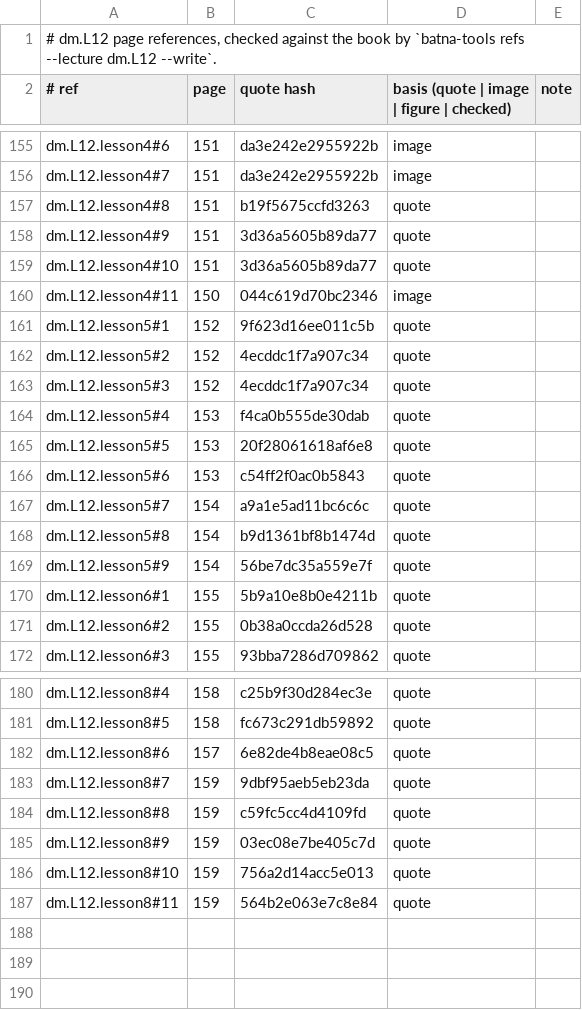
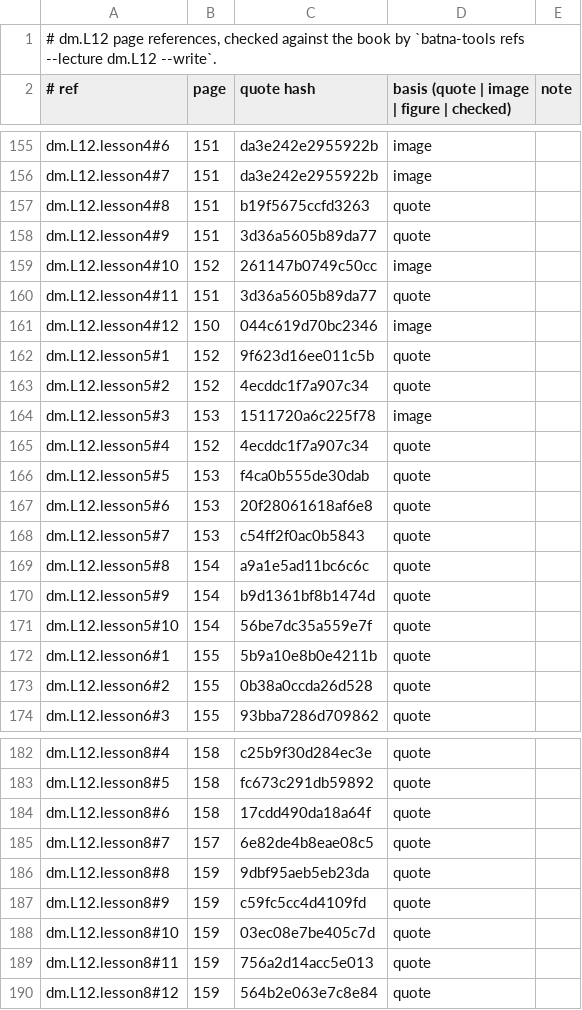
Before and after one commit to MohamedRef/Batna-app, a TSV file: content/book-refs/dm/L12.tsv, drawn as a sheet; only a part is shown, gaps mark what is left out.

Commit message:
dm.L12 book figures: 3 placed, 12 skipped (#983) (#1111)
Part of #983.

```diff
--- a/content/book-refs/dm/L12.tsv
+++ b/content/book-refs/dm/L12.tsv
@@ -158,13 +158,15 @@ dm.L12.lesson4#8	151	b19f5675ccfd3263	quote
 dm.L12.lesson4#9	151	3d36a5605b89da77	quote	
-dm.L12.lesson4#10	151	3d36a5605b89da77	quote	
-dm.L12.lesson4#11	150	044c619d70bc2346	image	
+dm.L12.lesson4#10	152	261147b0749c50cc	image	
+dm.L12.lesson4#11	151	3d36a5605b89da77	quote	
+dm.L12.lesson4#12	150	044c619d70bc2346	image	
 dm.L12.lesson5#1	152	9f623d16ee011c5b	quote	
 dm.L12.lesson5#2	152	4ecddc1f7a907c34	quote	
-dm.L12.lesson5#3	152	4ecddc1f7a907c34	quote	
-dm.L12.lesson5#4	153	f4ca0b555de30dab	quote	
-dm.L12.lesson5#5	153	20f28061618af6e8	quote	
-dm.L12.lesson5#6	153	c54ff2f0ac0b5843	quote	
-dm.L12.lesson5#7	154	a9a1e5ad11bc6c6c	quote	
-dm.L12.lesson5#8	154	b9d1361bf8b1474d	quote	
-dm.L12.lesson5#9	154	56be7dc35a559e7f	quote	
+dm.L12.lesson5#3	153	1511720a6c225f78	image	
+dm.L12.lesson5#4	152	4ecddc1f7a907c34	quote	
+dm.L12.lesson5#5	153	f4ca0b555de30dab	quote	
+dm.L12.lesson5#6	153	20f28061618af6e8	quote	
+dm.L12.lesson5#7	153	c54ff2f0ac0b5843	quote	
+dm.L12.lesson5#8	154	a9a1e5ad11bc6c6c	quote	
+dm.L12.lesson5#9	154	b9d1361bf8b1474d	quote	
+dm.L12.lesson5#10	154	56be7dc35a559e7f	quote	
 dm.L12.lesson6#1	155	5b9a10e8b0e4211b	quote	
@@ -181,7 +183,8 @@ dm.L12.lesson8#4	158	c25b9f30d284ec3e	quote
 dm.L12.lesson8#5	158	fc673c291db59892	quote	
-dm.L12.lesson8#6	157	6e82de4b8eae08c5	quote	
-dm.L12.lesson8#7	159	9dbf95aeb5eb23da	quote	
-dm.L12.lesson8#8	159	c59fc5cc4d4109fd	quote	
-dm.L12.lesson8#9	159	03ec08e7be405c7d	quote	
-dm.L12.lesson8#10	159	756a2d14acc5e013	quote	
-dm.L12.lesson8#11	159	564b2e063e7c8e84	quote	
+dm.L12.lesson8#6	158	17cdd490da18a64f	quote	
+dm.L12.lesson8#7	157	6e82de4b8eae08c5	quote	
+dm.L12.lesson8#8	159	9dbf95aeb5eb23da	quote	
+dm.L12.lesson8#9	159	c59fc5cc4d4109fd	quote	
+dm.L12.lesson8#10	159	03ec08e7be405c7d	quote	
+dm.L12.lesson8#11	159	756a2d14acc5e013	quote	
+dm.L12.lesson8#12	159	564b2e063e7c8e84	quote	
```
Also changed, not shown: 6 other files.
